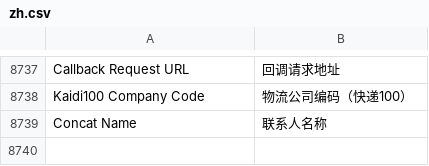
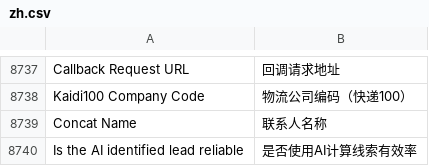
Before and after one commit to zhushigroup-ebc/erpnext_china, a CSV file: erpnext_china/translations/zh.csv, drawn as a sheet; only a part is shown, gaps mark what is left out.

Commit message:
Update zh.csv

```diff
--- a/erpnext_china/translations/zh.csv
+++ b/erpnext_china/translations/zh.csv
@@ -9264 +9264,2 @@ Kaidi100 Company Code,物流公司编码（快递100）
 Concat Name, 联系人名称
+Is the AI identified lead reliable,是否使用AI计算线索有效率
```
